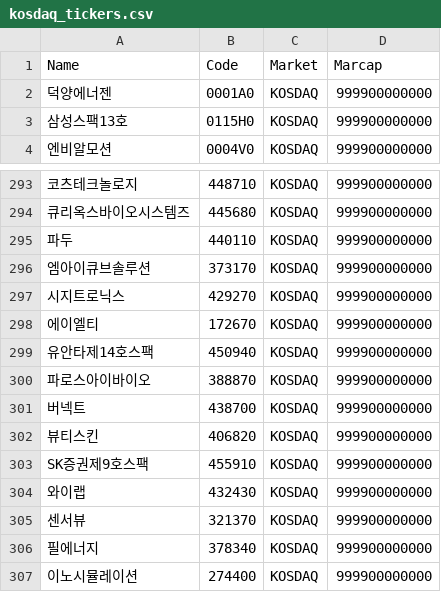
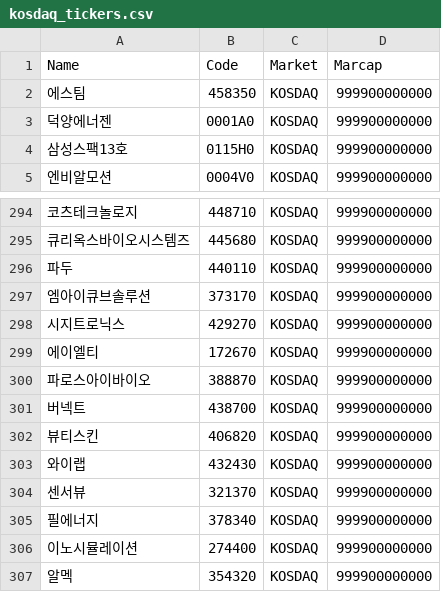
Before and after one commit to jjh2518/stockAlphaTracker, a CSV file: kosdaq_tickers.csv, drawn as a sheet; only a part is shown, gaps mark what is left out; the shorter side is filled out with more unchanged rows; removed rows and columns are numbered as before the commit, all else as after; the diff names each change by its address in the sheet, - before the commit and + after, or states it on an @@ line.

```diff
--- a/kosdaq_tickers.csv
+++ b/kosdaq_tickers.csv
+row 2: 에스팀 | 458350 | KOSDAQ | 999900000000
-row 299: 유안타제14호스팩 | 450940 | KOSDAQ | 999900000000
-row 303: SK증권제9호스팩 | 455910 | KOSDAQ | 999900000000
```
Also changed, not shown: kospi_tickers.csv, krx_admin_tickers.csv, 4 other files.
